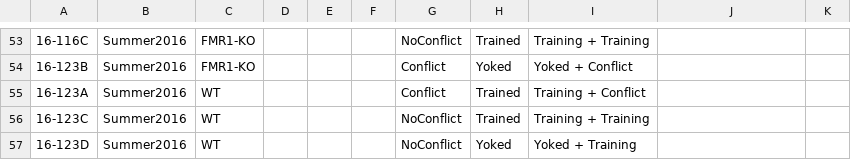
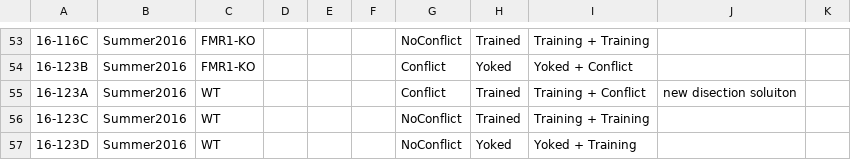
Before and after one commit to raynamharris/BehavEphyRNAseq, a CSV file: data/sample_info/animals.csv, drawn as a sheet; only a part is shown, gaps mark what is left out; the diff names each change by its address in the sheet, - before the commit and + after, or states it on an @@ line.

Commit message:
updated sample info

```diff
--- a/data/sample_info/animals.csv
+++ b/data/sample_info/animals.csv
-J55: (empty)
+J55: new disection soluiton
```
